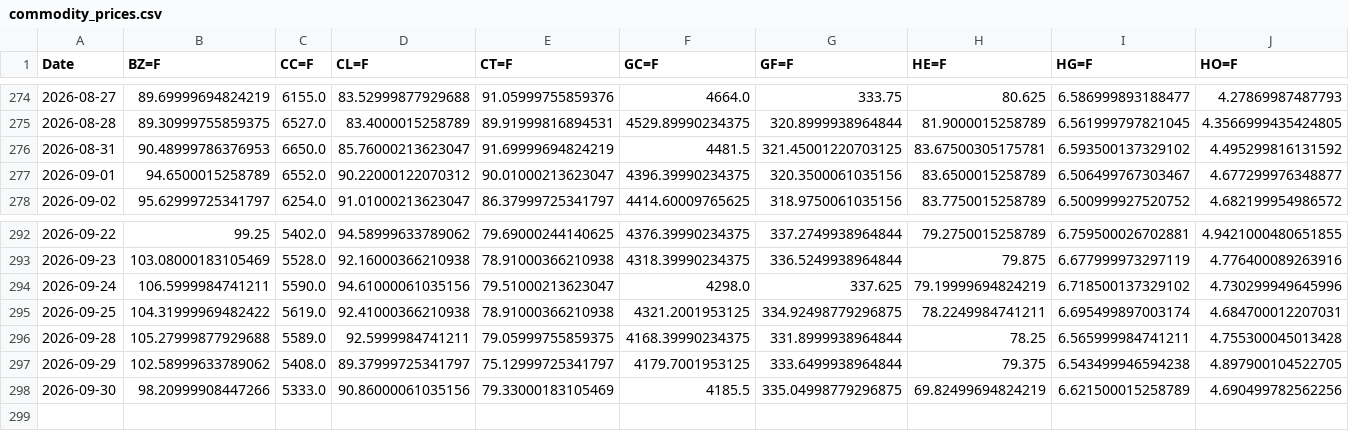
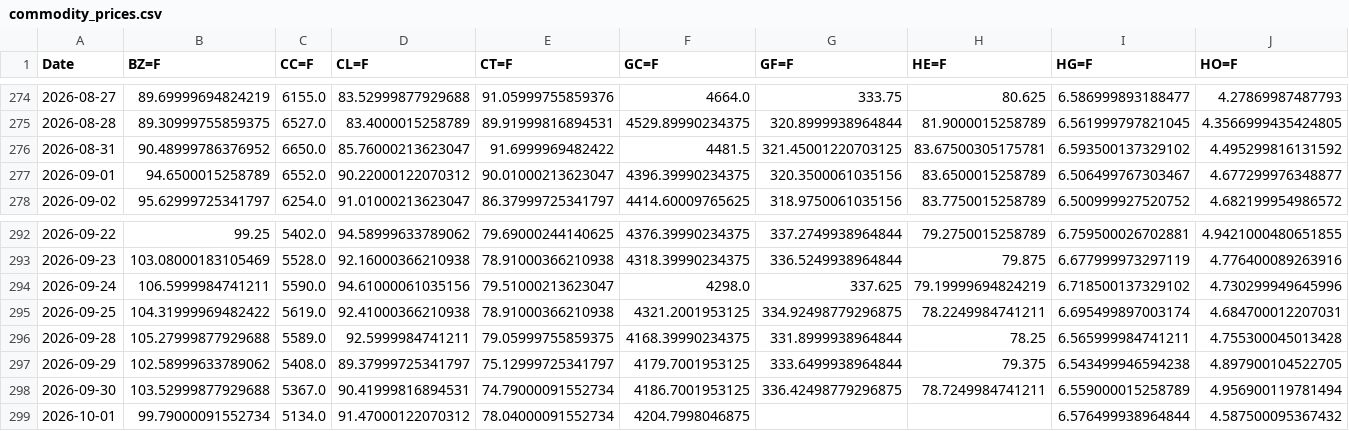
Before and after one commit to efranks0/market-monitor, a CSV file: data/cache/commodity_prices.csv, drawn as a sheet; only a part is shown, gaps mark what is left out; removed rows and columns are numbered as before the commit, all else as after; rows hold the shown columns only; the diff names each change by its address in the sheet, - before the commit and + after, or states it on an @@ line.

```diff
--- a/data/cache/commodity_prices.csv
+++ b/data/cache/commodity_prices.csv
-B276 (BZ=F): 90.48999786376953
+B276 (BZ=F): 90.48999786376952
-E276 (CT=F): 91.69999694824219
+E276 (CT=F): 91.6999969482422
-row 298: 2026-09-30 | 98.20999908447266 | 5333.0 | 90.86000061035156 | 79.33000183105469 | 4185.5 | 335.04998779296875 | 69.82499694824219 | 6.621500015258789 | 4.690499782562256
+row 298: 2026-09-30 | 103.52999877929688 | 5367.0 | 90.41999816894531 | 74.79000091552734 | 4186.7001953125 | 336.42498779296875 | 78.7249984741211 | 6.559000015258789 | 4.956900119781494
+row 299: 2026-10-01 | 99.79000091552734 | 5134.0 | 91.47000122070312 | 78.04000091552734 | 4204.7998046875 |  |  | 6.576499938964844 | 4.587500095367432
```
Also changed, not shown: data/cache/crypto_prices.csv, data/cache/stock_prices.csv, 3 other files.
